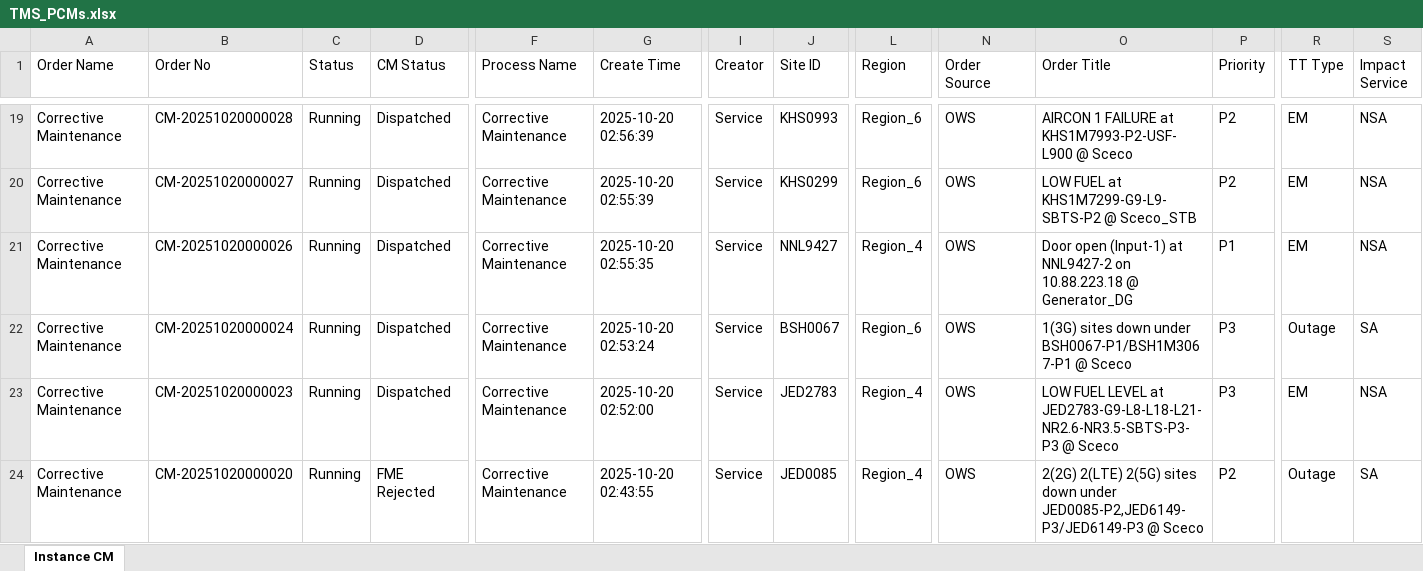
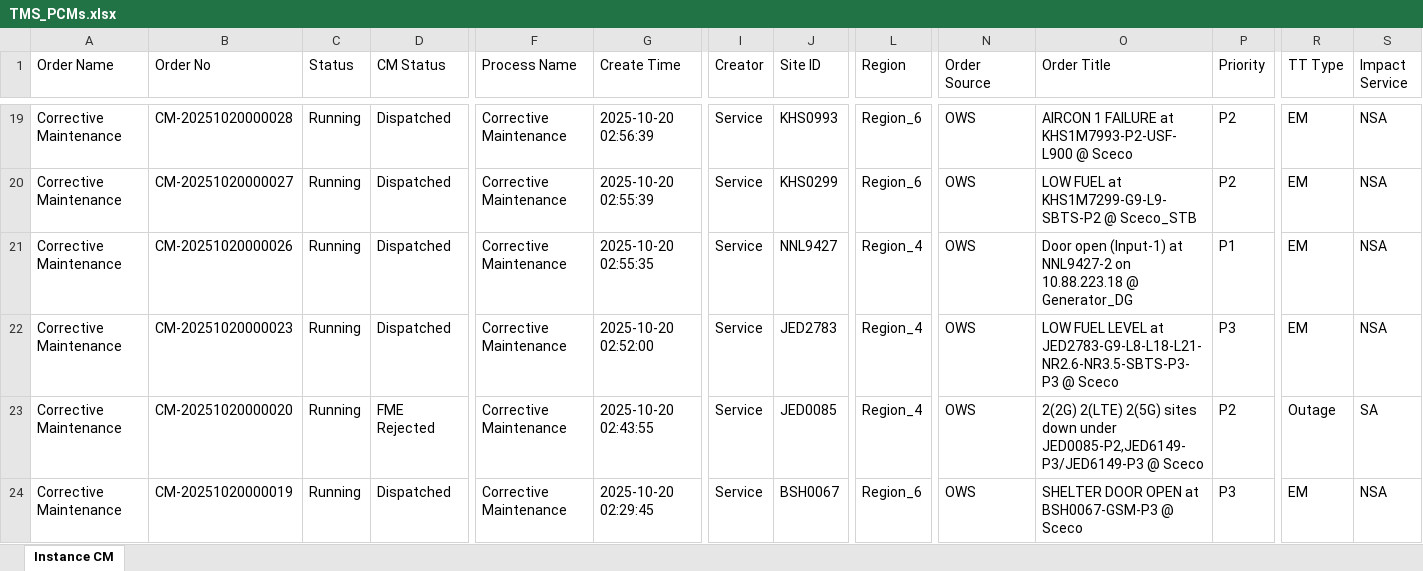
Before and after one commit to decosaro/shabakkat, an Excel workbook: TMS_PCMs.xlsx, sheet Instance CM, drawn as a sheet; only a part is shown, gaps mark what is left out; the shorter side is filled out with more unchanged rows; values as stored, in another font and other column widths than the file's, no borders; rows hold the shown columns only; the diff names each change by its address in the sheet, - before the commit and + after, or states it on an @@ line.

Commit message:
Updated TMS_PCMs.xlsx from OneDrive via Power Automate

```diff
--- a/TMS_PCMs.xlsx (sheet Instance CM)
+++ b/TMS_PCMs.xlsx (sheet Instance CM)
-row 22: Corrective Maintenance | CM-20251020000024 | Running | Dispatched | Corrective Maintenance | 2025-10-20 02:53:24 | Service | BSH0067 | Region_6 | OWS | 1(3G) sites down under BSH0067-P1/BSH1M3067-P1 @ Sceco | P3 | Outage | SA
```
